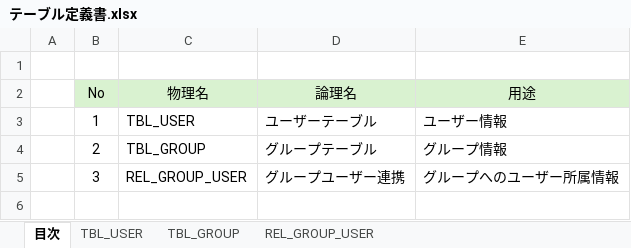
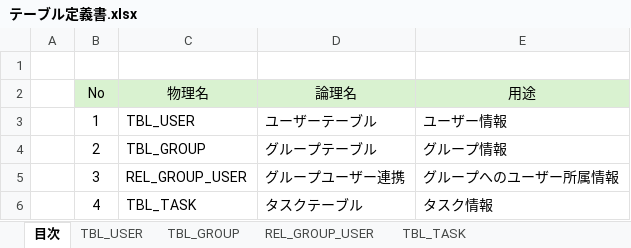
Before and after one commit to Yoshida-Mitsuru/taskmanage, an Excel workbook: テーブル定義書.xlsx, sheet 目次, drawn as a sheet; values as stored, in another font and other column widths than the file's, no borders; the diff names each change by its address in the sheet, - before the commit and + after, or states it on an @@ line.

```diff
--- a/テーブル定義書.xlsx (sheet 目次)
+++ b/テーブル定義書.xlsx (sheet 目次)
+sheet tab: TBL_TASK
+row 6:  | 4 | TBL_TASK | タスクテーブル | タスク情報
```
